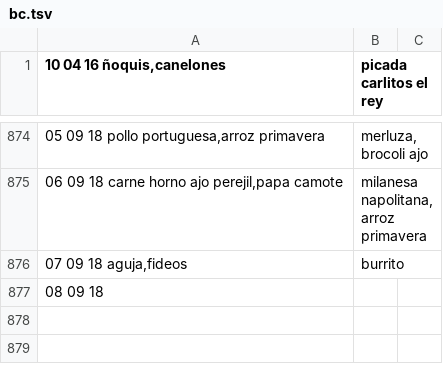
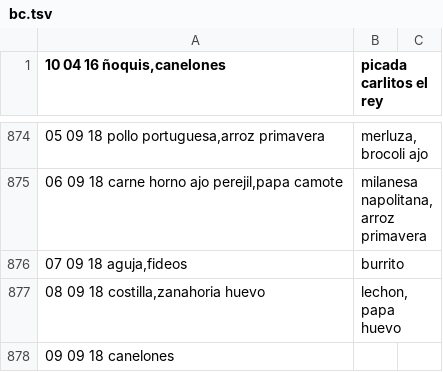
Before and after one commit to bemkap/bemkap, a TSV file: bc.tsv, drawn as a sheet; only a part is shown, gaps mark what is left out.

```diff
--- a/bc.tsv
+++ b/bc.tsv
@@ -876,2 +876,3 @@
 07 09 18 aguja,fideos;burrito
-08 09 18
+08 09 18 costilla,zanahoria huevo;lechon,papa huevo
+09 09 18 canelones;
```
Also changed, not shown: 4 other files.
